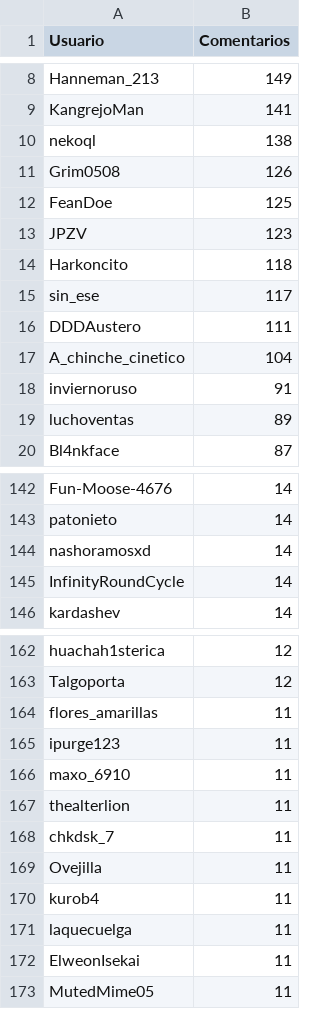
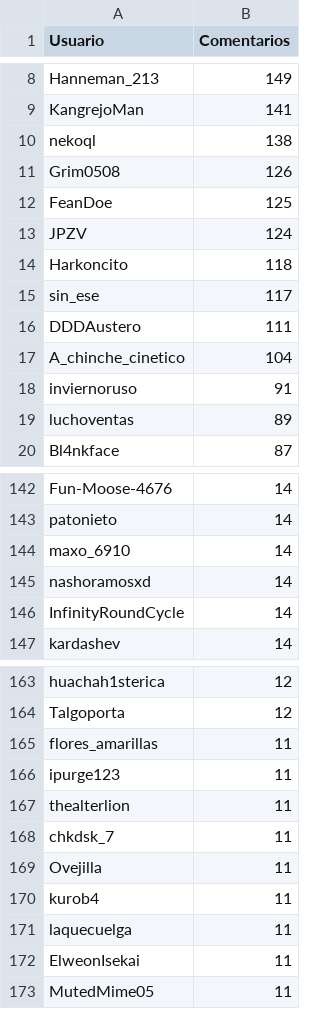
Before and after one commit to djxzinik/rChileRandom-Bot, a CSV file: weekly/2022_18_comments.csv, drawn as a sheet; only a part is shown, gaps mark what is left out.

```diff
--- a/weekly/2022_18_comments.csv
+++ b/weekly/2022_18_comments.csv
@@ -12,3 +12,3 @@ Grim0508,126
 FeanDoe,125
-JPZV,123
+JPZV,124
 Harkoncito,118
@@ -143,2 +143,3 @@ Fun-Moose-4676,14
 patonieto,14
+maxo_6910,14
 nashoramosxd,14
@@ -165,3 +166,2 @@ flores_amarillas,11
 ipurge123,11
-maxo_6910,11
 thealterlion,11
```
Also changed, not shown: Users_comments.csv, weekly/current_comments.csv, 2 other files.
